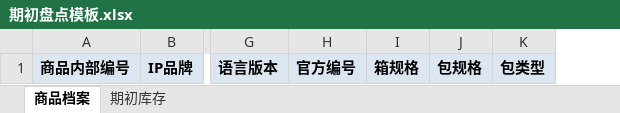
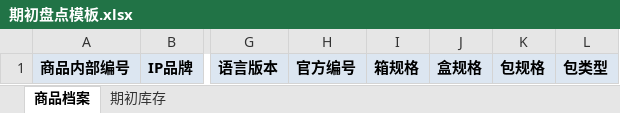
Before and after one commit to ChrisZqaq/crm-manager, an Excel workbook: docs/templates/期初盘点模板.xlsx, sheet 商品档案, drawn as a sheet; only a part is shown, gaps mark what is left out; values as stored, in another font and other column widths than the file's, no borders; the diff names each change by its address in the sheet, - before the commit and + after, or states it on an @@ line.

Commit message:
docs: add optional inner box specification and update opening template

```diff
--- a/docs/templates/期初盘点模板.xlsx (sheet 商品档案)
+++ b/docs/templates/期初盘点模板.xlsx (sheet 商品档案)
+column J, row 1: 盒规格
```
Also changed, not shown: 8 other files.
